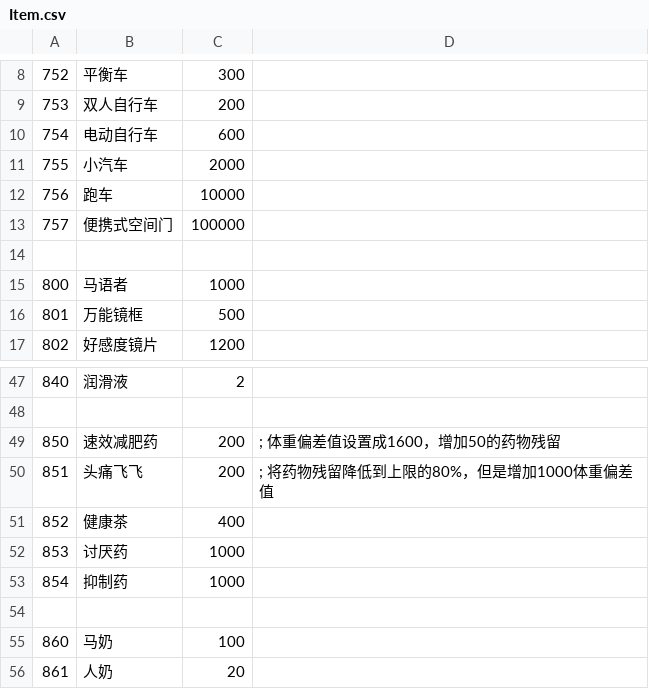
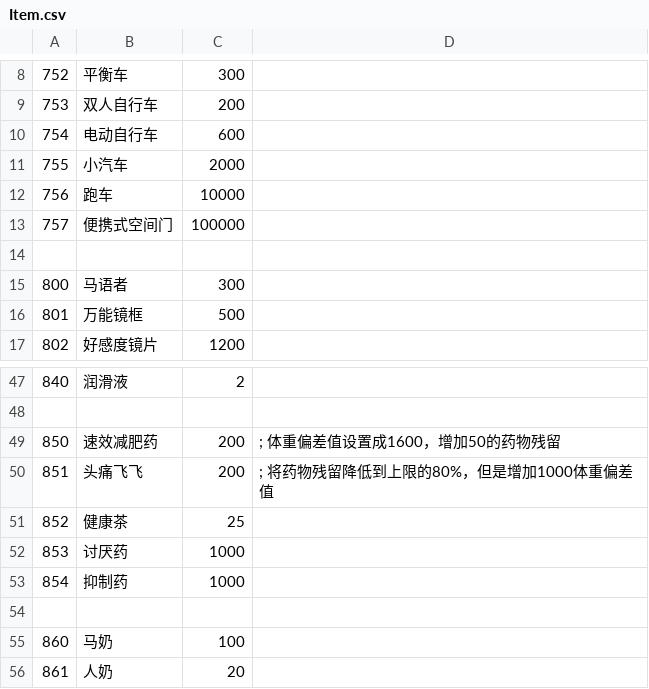
Before and after one commit to yikisi/2, a CSV file: csv/Item.csv, drawn as a sheet; only a part is shown, gaps mark what is left out.

```diff
--- a/csv/Item.csv
+++ b/csv/Item.csv
@@ -14,3 +14,3 @@
 
-800,马语者,1000
+800,马语者,300
 801,万能镜框,500
@@ -50,3 +50,3 @@
 851,头痛飞飞,200,			; 将药物残留降低到上限的80%，但是增加1000体重偏差值
-852,健康茶,400,
+852,健康茶,25,
 853,讨厌药,1000
```
Also changed, not shown: csv/Flag.csv, 11 other files.
